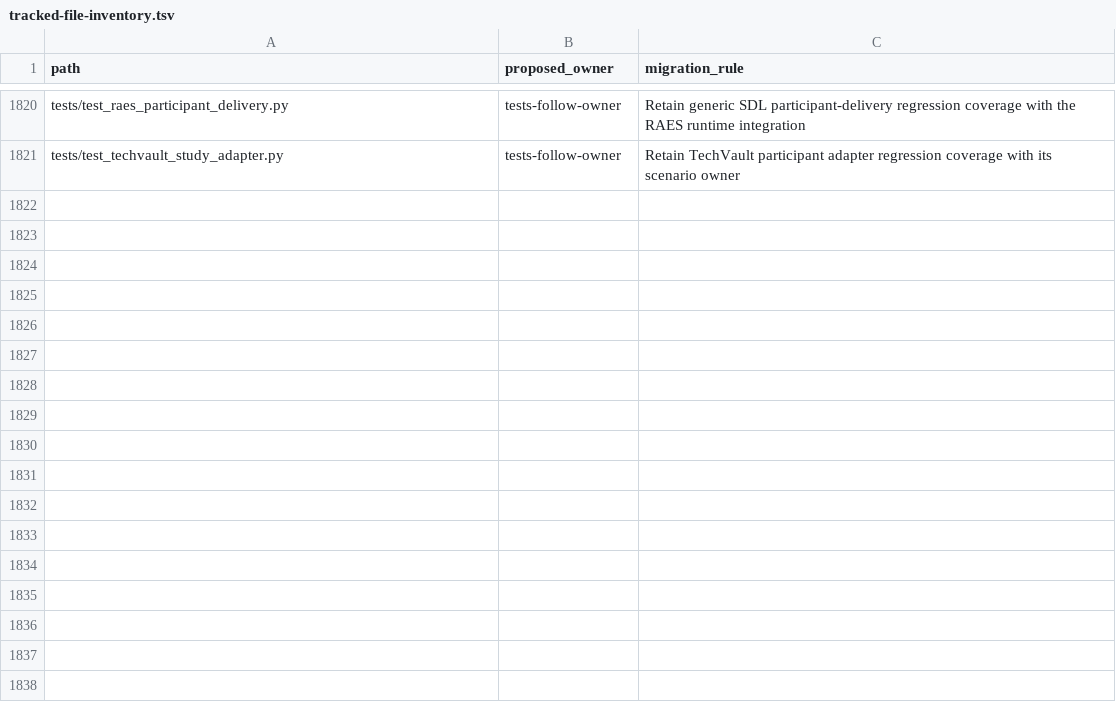
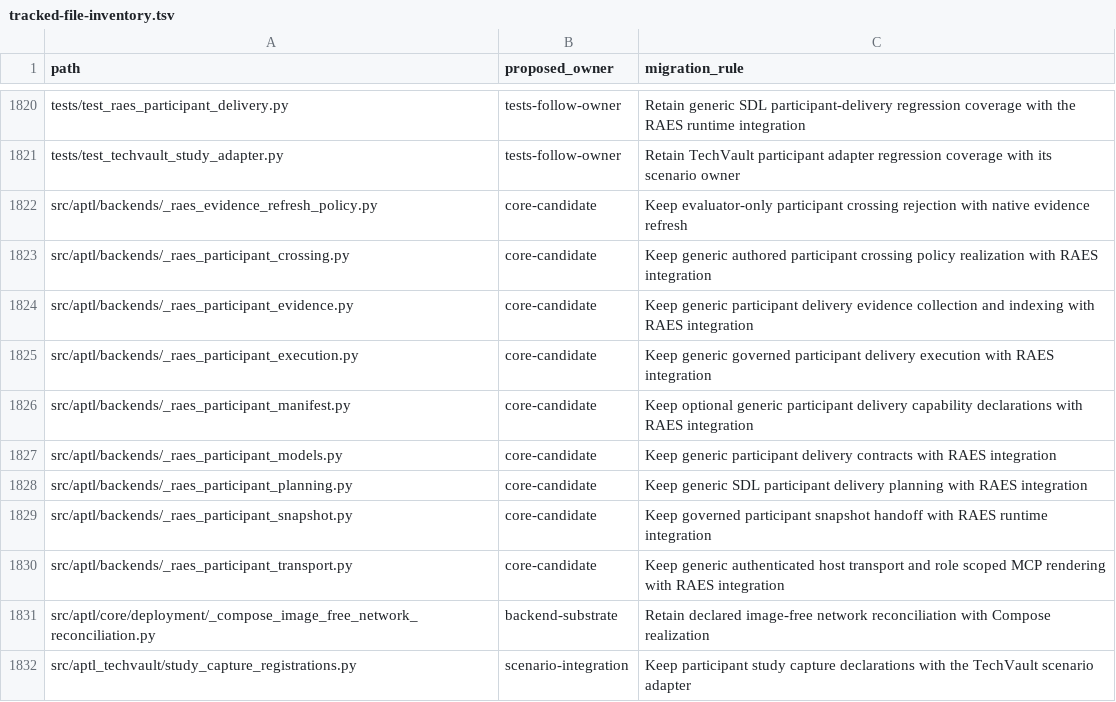
Before and after one commit to Brad-Edwards/aptl, a TSV file: docs/reviews/962-lilrae-readiness/tracked-file-inventory.tsv, drawn as a sheet; only a part is shown, gaps mark what is left out.

Commit message:
refactor: satisfy participant delivery quality gates

```diff
--- a/docs/reviews/962-lilrae-readiness/tracked-file-inventory.tsv
+++ b/docs/reviews/962-lilrae-readiness/tracked-file-inventory.tsv
@@ -1821 +1821,12 @@ tests/test_raes_participant_delivery.py	tests-follow-owner	Retain generic SDL pa
 tests/test_techvault_study_adapter.py	tests-follow-owner	Retain TechVault participant adapter regression coverage with its scenario owner
+src/aptl/backends/_raes_evidence_refresh_policy.py	core-candidate	Keep evaluator-only participant crossing rejection with native evidence refresh
+src/aptl/backends/_raes_participant_crossing.py	core-candidate	Keep generic authored participant crossing policy realization with RAES integration
+src/aptl/backends/_raes_participant_evidence.py	core-candidate	Keep generic participant delivery evidence collection and indexing with RAES integration
+src/aptl/backends/_raes_participant_execution.py	core-candidate	Keep generic governed participant delivery execution with RAES integration
+src/aptl/backends/_raes_participant_manifest.py	core-candidate	Keep optional generic participant delivery capability declarations with RAES integration
+src/aptl/backends/_raes_participant_models.py	core-candidate	Keep generic participant delivery contracts with RAES integration
+src/aptl/backends/_raes_participant_planning.py	core-candidate	Keep generic SDL participant delivery planning with RAES integration
+src/aptl/backends/_raes_participant_snapshot.py	core-candidate	Keep governed participant snapshot handoff with RAES runtime integration
+src/aptl/backends/_raes_participant_transport.py	core-candidate	Keep generic authenticated host transport and role scoped MCP rendering with RAES integration
+src/aptl/core/deployment/_compose_image_free_network_reconciliation.py	backend-substrate	Retain declared image-free network reconciliation with Compose realization
+src/aptl_techvault/study_capture_registrations.py	scenario-integration	Keep participant study capture declarations with the TechVault scenario adapter
```
Also changed, not shown: 22 other files.
